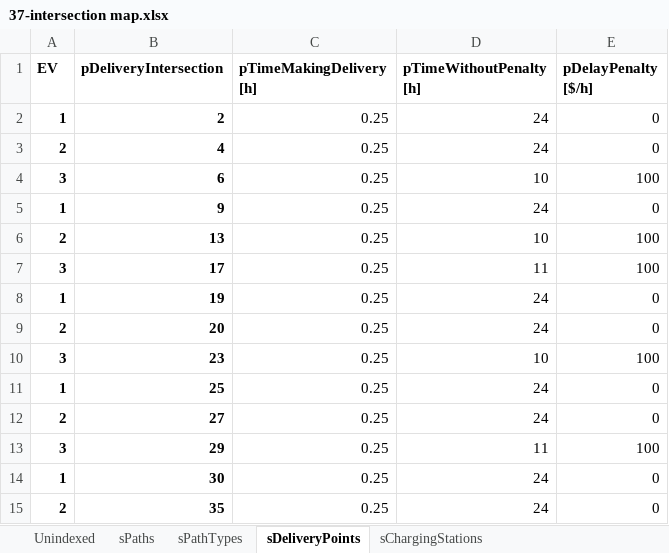
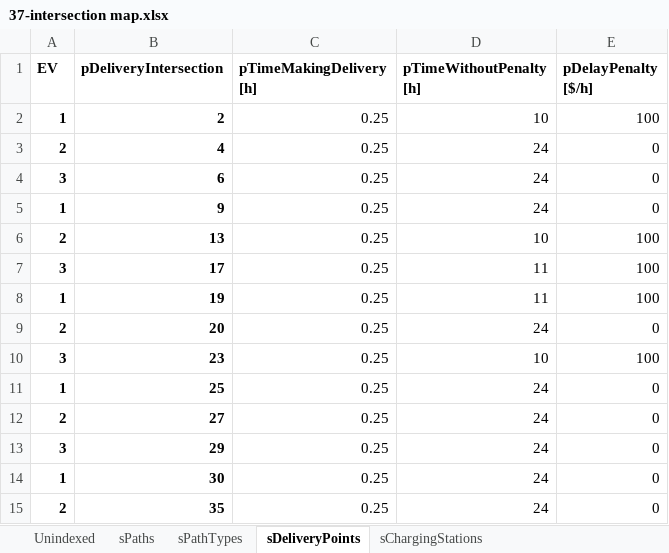
Before and after one commit to RodrigoCastroF/TFM-EV-Routing, an Excel workbook: data/37-intersection map.xlsx, sheet sDeliveryPoints, drawn as a sheet; values as stored, in another font and other column widths than the file's, no borders; the diff names each change by its address in the sheet, - before the commit and + after, or states it on an @@ line.

Commit message:
Made delivery points more balanced

```diff
--- a/data/37-intersection map.xlsx (sheet sDeliveryPoints)
+++ b/data/37-intersection map.xlsx (sheet sDeliveryPoints)
-D2 (pTimeWithoutPenalty [h]): 24
+D2 (pTimeWithoutPenalty [h]): 10
-E2 (pDelayPenalty [$/h]): 0
+E2 (pDelayPenalty [$/h]): 100
-D4 (pTimeWithoutPenalty [h]): 10
+D4 (pTimeWithoutPenalty [h]): 24
-E4 (pDelayPenalty [$/h]): 100
+E4 (pDelayPenalty [$/h]): 0
-D8 (pTimeWithoutPenalty [h]): 24
+D8 (pTimeWithoutPenalty [h]): 11
-E8 (pDelayPenalty [$/h]): 0
+E8 (pDelayPenalty [$/h]): 100
-D13 (pTimeWithoutPenalty [h]): 11
+D13 (pTimeWithoutPenalty [h]): 24
-E13 (pDelayPenalty [$/h]): 100
+E13 (pDelayPenalty [$/h]): 0
```
